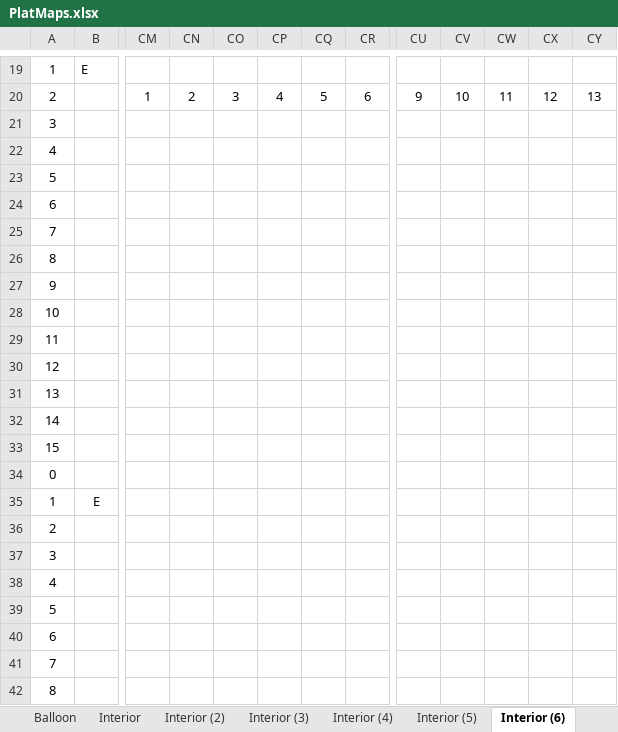
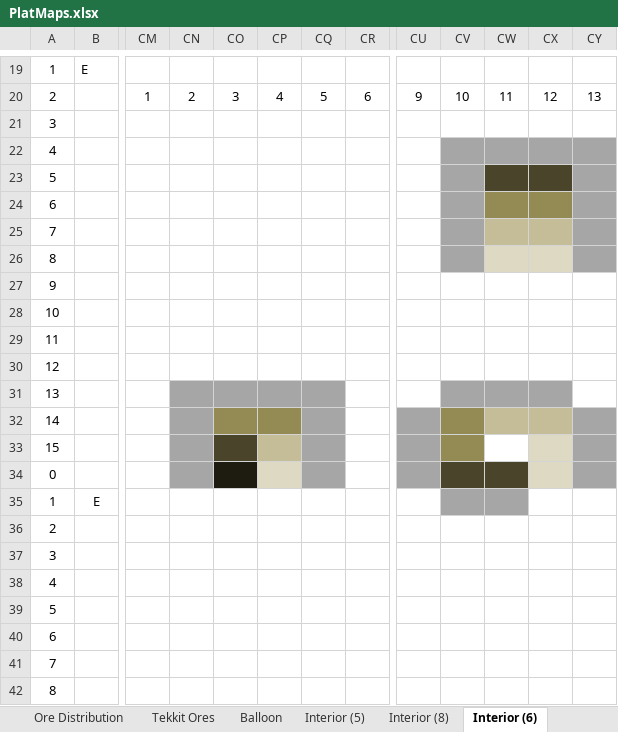
Before and after one commit to echurchill/CityWorld, an Excel workbook: notes/PlatMaps.xlsx, sheet Interior (6), drawn as a sheet; only a part is shown, gaps mark what is left out; values as stored, in another font and other column widths than the file's, no borders; the diff names each change by its address in the sheet, - before the commit and + after, or states it on an @@ line.

Commit message:
More stair types! WOOT! Back to interiors... less woot...

```diff
--- a/notes/PlatMaps.xlsx (sheet Interior (6))
+++ b/notes/PlatMaps.xlsx (sheet Interior (6))
@@ sheet tab hidden: Interior @@
@@ sheet tab hidden: Interior (2) @@
@@ sheet tab hidden: Interior (3) @@
@@ sheet tab hidden: Interior (4) @@
+sheet tab: Interior (8)
-CV22:CY22 fill: none
+CV22:CY22 fill: #A6A6A6
-CV23:CV26 fill: none
+CV23:CV26 fill: #A6A6A6
-CW23:CX23 fill: none
+CW23:CX23 fill: #4A452A
-CY23:CY26 fill: none
+CY23:CY26 fill: #A6A6A6
-CW24:CX24 fill: none
+CW24:CX24 fill: #948A54
-CW25:CX25 fill: none
+CW25:CX25 fill: #C4BD97
-CW26:CX26 fill: none
+CW26:CX26 fill: #DDD9C3
-CN31:CQ31 fill: none
+CN31:CQ31 fill: #A6A6A6
-CV31:CX31 fill: none
+CV31:CX31 fill: #A6A6A6
-CN32:CN34 fill: none
+CN32:CN34 fill: #A6A6A6
-CO32:CP32 fill: none
+CO32:CP32 fill: #948A54
-CQ32:CQ34 fill: none
+CQ32:CQ34 fill: #A6A6A6
-CU32:CU34 fill: none
+CU32:CU34 fill: #A6A6A6
-CV32:CV33 fill: none
+CV32:CV33 fill: #948A54
-CW32:CX32 fill: none
+CW32:CX32 fill: #C4BD97
-CY32:CY34 fill: none
+CY32:CY34 fill: #A6A6A6
-CO33 fill: none
+CO33 fill: #4A452A
-CP33 fill: none
+CP33 fill: #C4BD97
-CX33:CX34 fill: none
+CX33:CX34 fill: #DDD9C3
-CO34 fill: none
+CO34 fill: #1E1C11
-CP34 fill: none
+CP34 fill: #DDD9C3
-CV34:CW34 fill: none
+CV34:CW34 fill: #4A452A
-CV35:CW35 fill: none
+CV35:CW35 fill: #A6A6A6
```
Also changed, not shown: other sheet tabs, charts or pictures, 3 other files.
